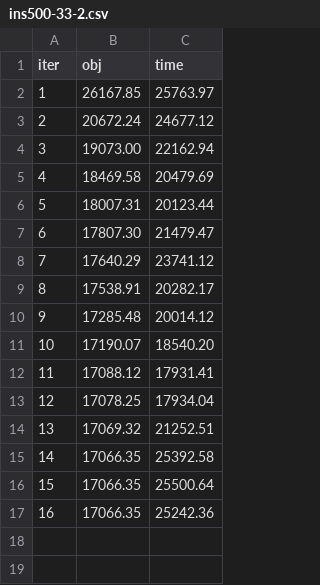
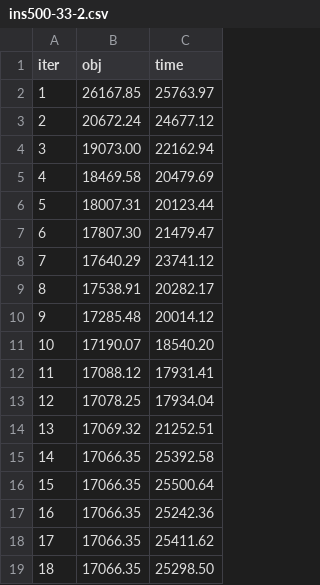
Before and after one commit to payakorn/VehicleRoutingSynPre.jl, a CSV file: data/simulations/ins500-33/ins500-33-2.csv, drawn as a sheet.

```diff
--- a/data/simulations/ins500-33/ins500-33-2.csv
+++ b/data/simulations/ins500-33/ins500-33-2.csv
@@ -17 +17,3 @@ iter,obj,time
 16,17066.35,25242.36
+17,17066.35,25411.62
+18,17066.35,25298.50
```
Also changed, not shown: data/simulations/ins500-35/ins500-35-2.csv, data/table/our.csv, 56 other files.
